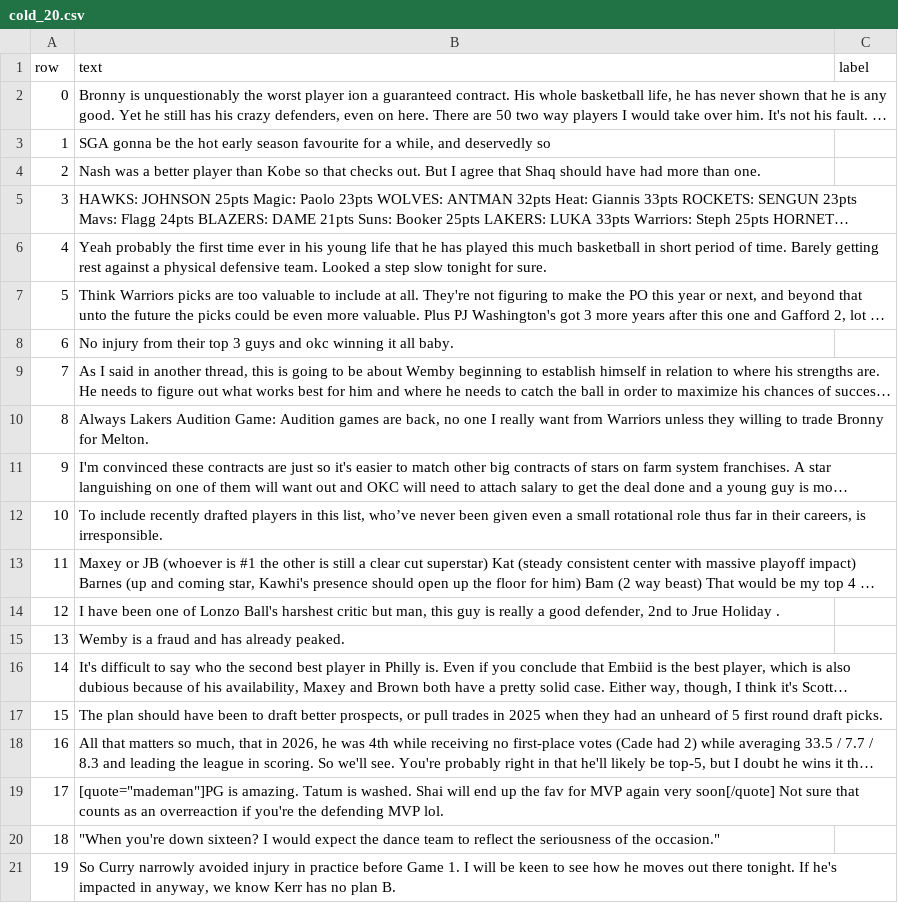
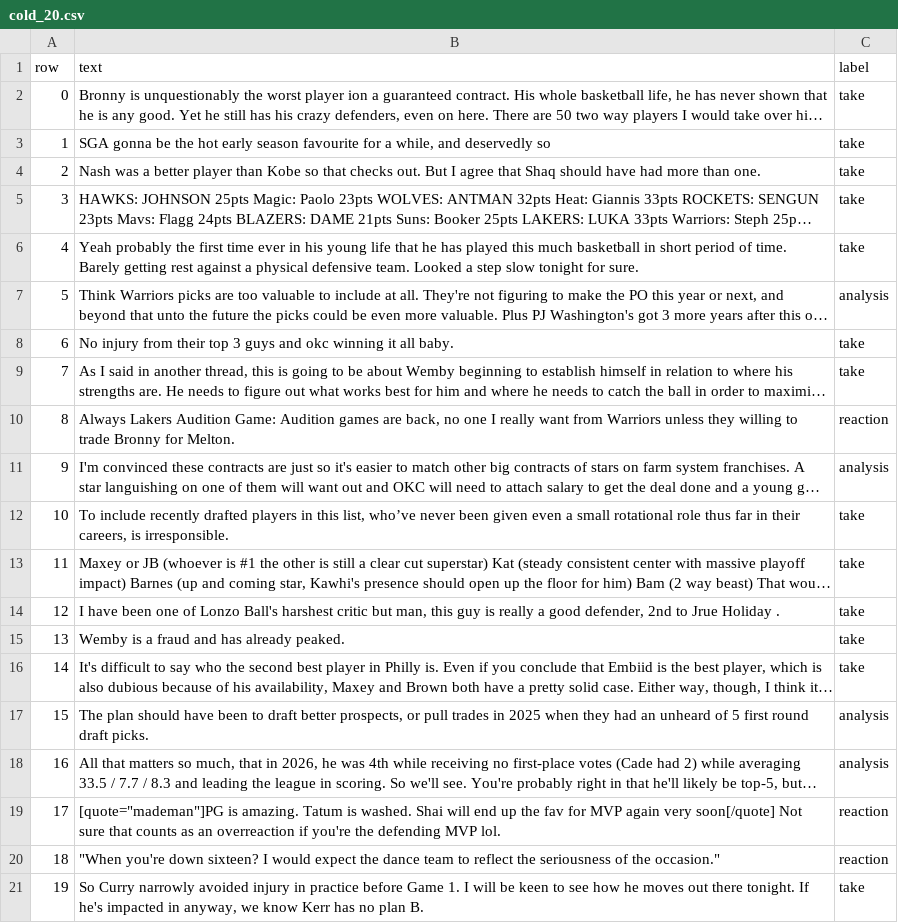
Before and after one commit to ichowdhury10/ai201-project3-takemeter-starter-v2026, a CSV file: cold_20.csv, drawn as a sheet; long unchanged cells end in …; the diff names each change by its address in the sheet, - before the commit and + after, or states it on an @@ line.

```diff
--- a/cold_20.csv
+++ b/cold_20.csv
-C2:C6 (label): (empty)
+C2:C6 (label): take
-C7 (label): (empty)
+C7 (label): analysis
-C8:C9 (label): (empty)
+C8:C9 (label): take
-C10 (label): (empty)
+C10 (label): reaction
-C11 (label): (empty)
+C11 (label): analysis
-C12:C16 (label): (empty)
+C12:C16 (label): take
-C17:C18 (label): (empty)
+C17:C18 (label): analysis
-C19:C20 (label): (empty)
+C19:C20 (label): reaction
-C21 (label): (empty)
+C21 (label): take
```
Also changed, not shown: labels.csv, 2 other files.
